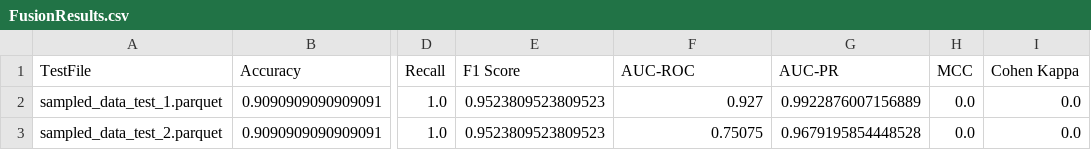
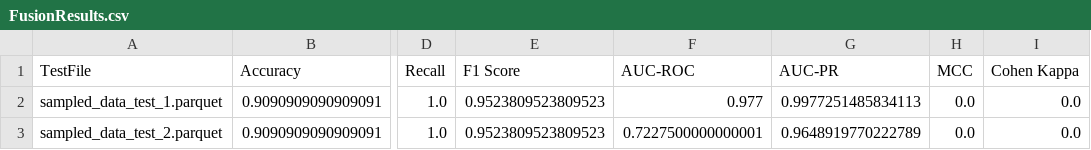
Before and after one commit to bhklab/ml-pipeline-aircheck, a CSV file: Results/FusionResults.csv, drawn as a sheet; only a part is shown, gaps mark what is left out; the diff names each change by its address in the sheet, - before the commit and + after, or states it on an @@ line.

```diff
--- a/Results/FusionResults.csv
+++ b/Results/FusionResults.csv
-F2 (AUC-ROC): 0.927
+F2 (AUC-ROC): 0.977
-G2 (AUC-PR): 0.9922876007156889
+G2 (AUC-PR): 0.9977251485834113
-F3 (AUC-ROC): 0.75075
+F3 (AUC-ROC): 0.7227500000000001
-G3 (AUC-PR): 0.9679195854448528
+G3 (AUC-PR): 0.9648919770222789
```
Also changed, not shown: Results/results.csv, 48 other files.
